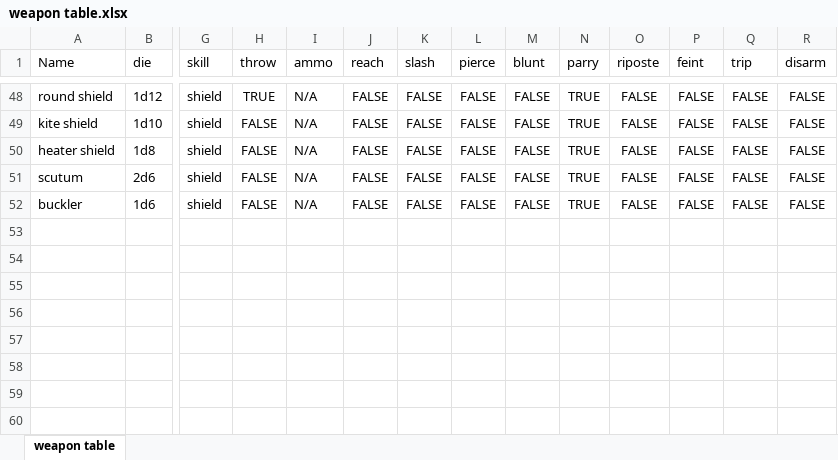
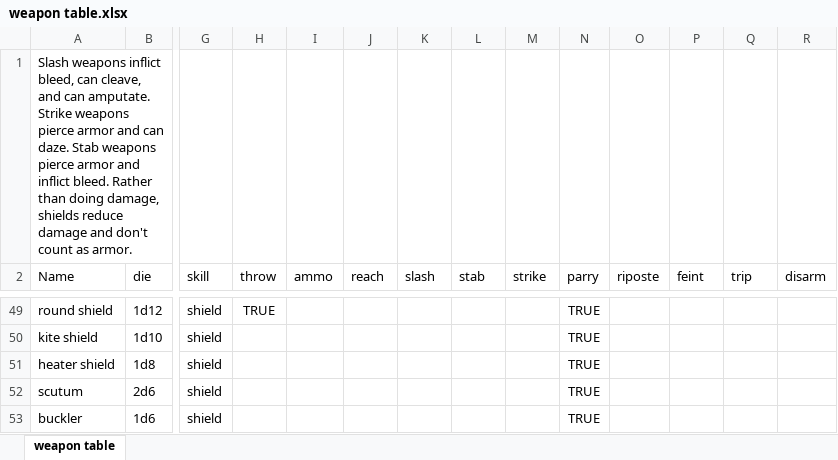
Before and after one commit to gigann/.Munch, an Excel workbook: docs/weapon table.xlsx, sheet weapon table, drawn as a sheet; only a part is shown, gaps mark what is left out; values as stored, in another font and other column widths than the file's, no borders; table styles not drawn; addresses are those after the commit; rows hold the shown columns only; the diff covers the shown part only; the diff names each change by its address in the sheet, - before the commit and + after, or states it on an @@ line.

Commit message:
weapons

```diff
--- a/docs/weapon table.xlsx (sheet weapon table)
+++ b/docs/weapon table.xlsx (sheet weapon table)
+row 1: Slash weapons inflict bleed, can cleave, and can amputate. Strike weapons pierce armor and can daze. Stab weapons pierce armor and inflict bleed. Rather than doing damage, shields reduce damage and don't count as armor.
-L2: pierce
+L2: stab
-M2: blunt
+M2: strike
-I49:I53 (ammo): N/A
+I49:I53 (ammo): (empty)
-J49:J53 (reach): FALSE
+J49:J53 (reach): (empty)
-K49:K53 (slash): FALSE
+K49:K53 (slash): (empty)
-L49:L53 (stab): FALSE
+L49:L53 (stab): (empty)
-M49:M53 (strike): FALSE
+M49:M53 (strike): (empty)
-O49:O53 (riposte): FALSE
+O49:O53 (riposte): (empty)
-P49:P53 (feint): FALSE
+P49:P53 (feint): (empty)
-Q49:Q53 (trip): FALSE
+Q49:Q53 (trip): (empty)
-R49:R53 (disarm): FALSE
+R49:R53 (disarm): (empty)
-H50:H53 (throw): FALSE
+H50:H53 (throw): (empty)
```
Also changed, not shown: 405 edited cells and cell formats elsewhere in this sheet, 6 other files.
